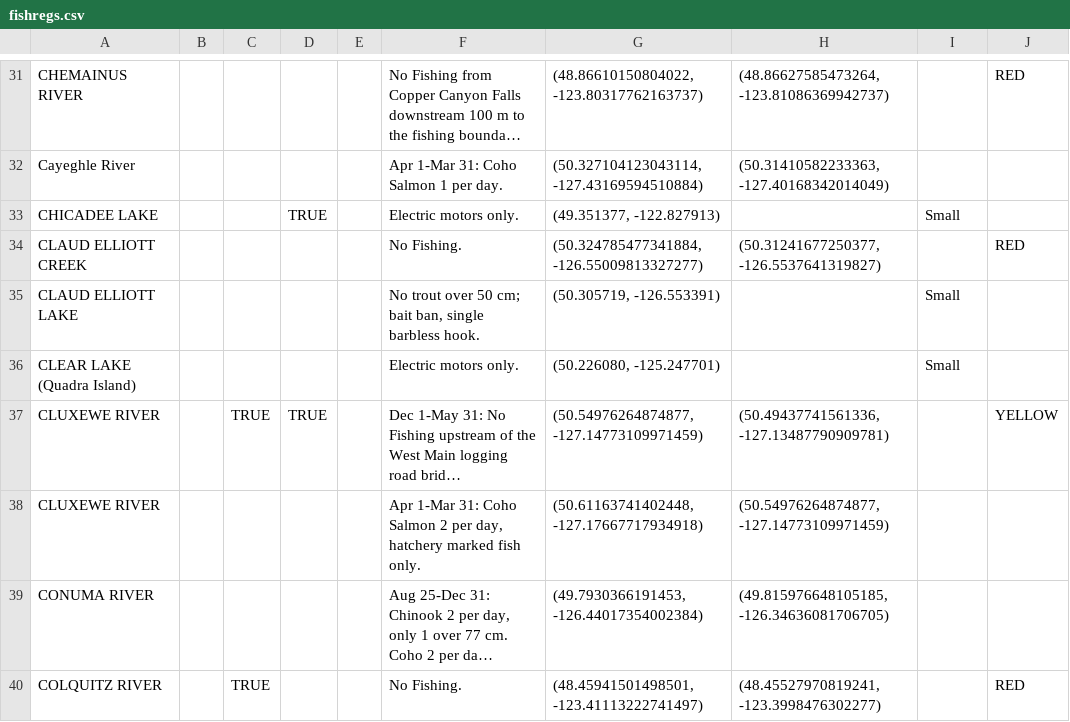
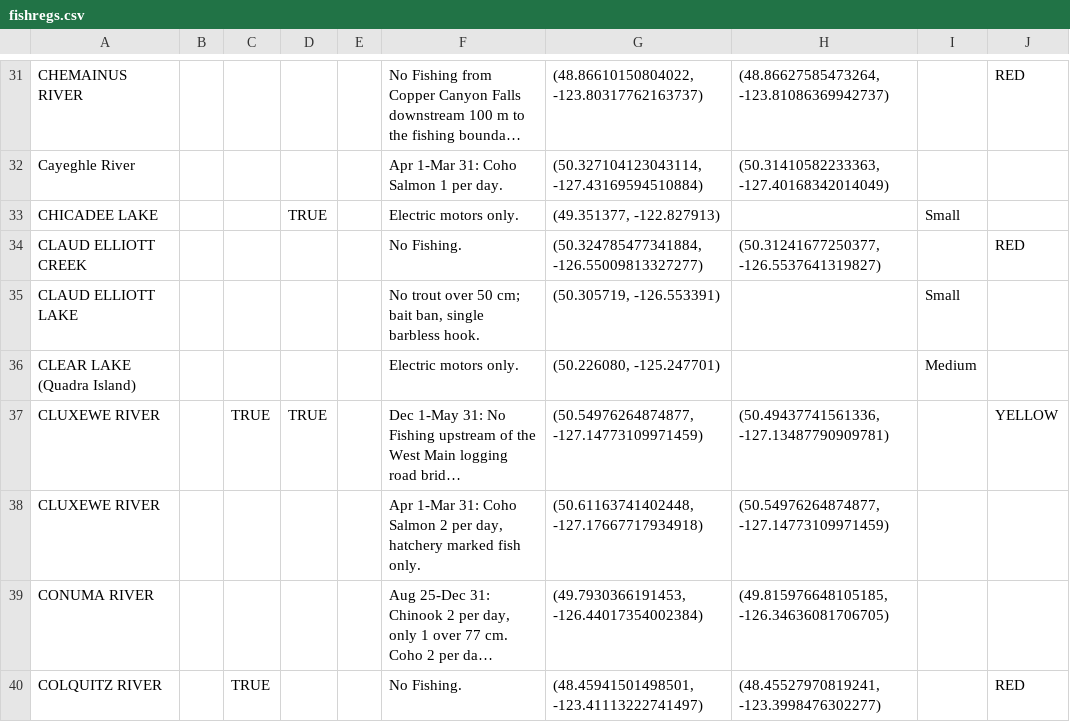
Before and after one commit to RGilliss/bc-fishing-regs-api, a CSV file: db/seeds/fishregs.csv, drawn as a sheet; only a part is shown, gaps mark what is left out; long unchanged cells end in …; the diff covers the shown part only; the diff names each change by its address in the sheet, - before the commit and + after, or states it on an @@ line.

```diff
--- a/db/seeds/fishregs.csv
+++ b/db/seeds/fishregs.csv
-I36: Small
+I36: Medium
```
Also changed, not shown: 23 edited cells elsewhere in this file, 1 other file.
